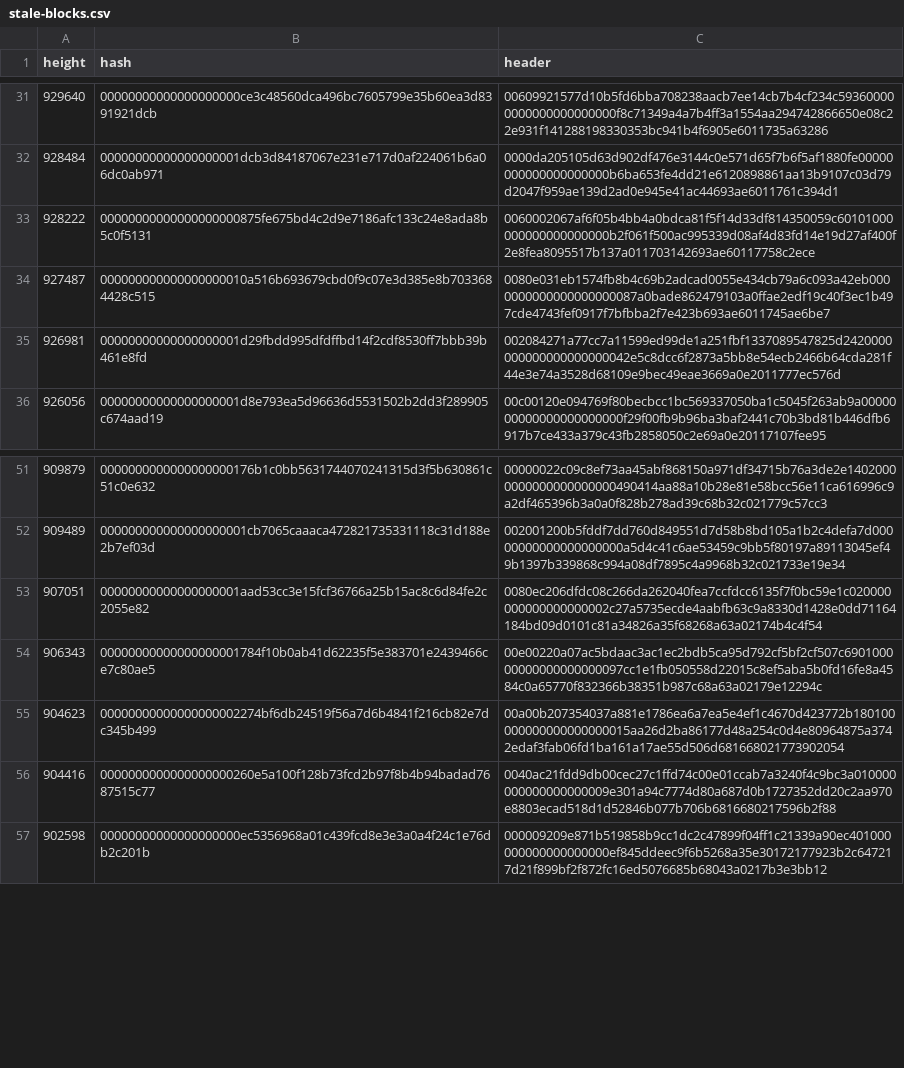
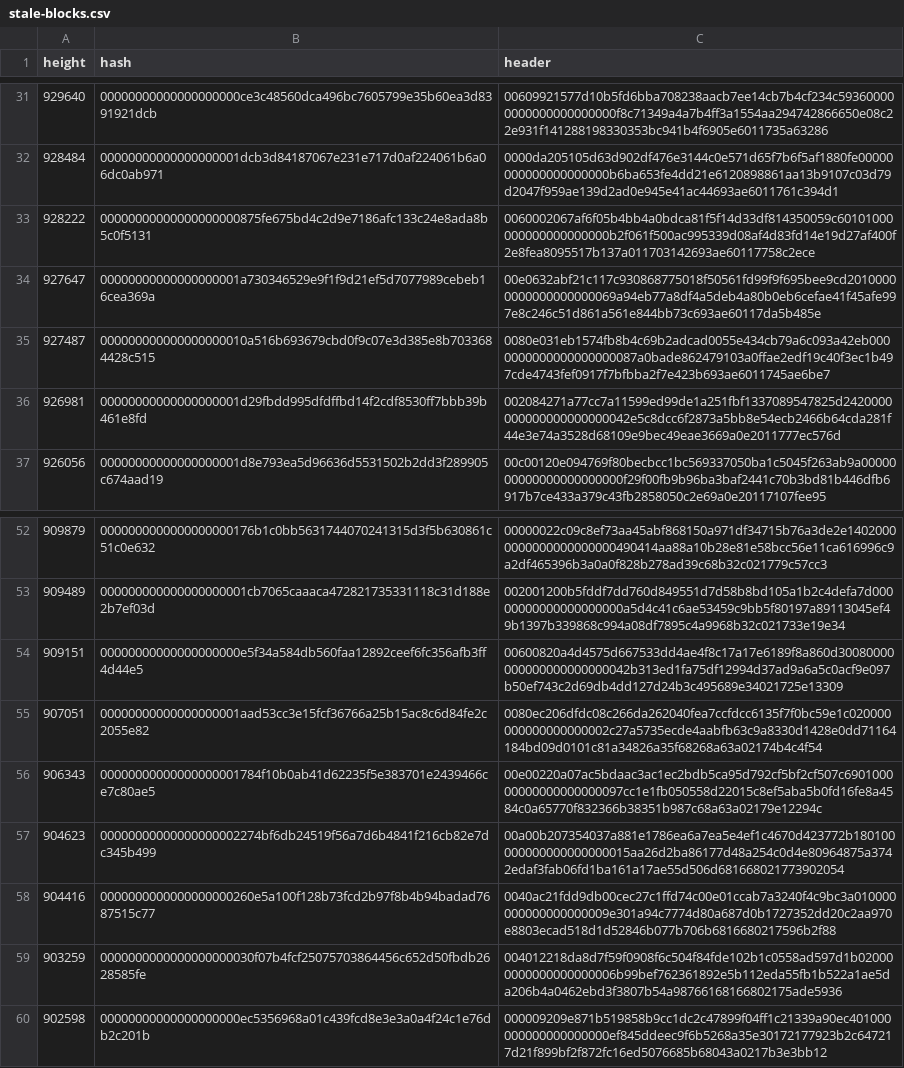
Before and after one commit to bitcoin-data/stale-blocks, a CSV file: stale-blocks.csv, drawn as a sheet; only a part is shown, gaps mark what is left out.

```diff
--- a/stale-blocks.csv
+++ b/stale-blocks.csv
@@ -33,2 +33,3 @@ height,hash,header
 928222,00000000000000000000875fe675bd4c2d9e7186afc133c24e8ada8b5c0f5131,0060002067af6f05b4bb4a0bdca81f5f14d33df814350059c60101000000000000000000b2f061f500ac995339d08af4d83fd14e19d27af400f2e8fea8095517b137a011703142693ae60117758c2ece
+927647,00000000000000000001a730346529e9f1f9d21ef5d7077989cebeb16cea369a,00e0632abf21c117c930868775018f50561fd99f9f695bee9cd20100000000000000000069a94eb77a8df4a5deb4a80b0eb6cefae41f45afe997e8c246c51d861a561e844bb73c693ae60117da5b485e
 927487,000000000000000000010a516b693679cbd0f9c07e3d385e8b7033684428c515,0080e031eb1574fb8b4c69b2adcad0055e434cb79a6c093a42eb0000000000000000000087a0bade862479103a0ffae2edf19c40f3ec1b497cde4743fef0917f7bfbba2f7e423b693ae6011745ae6be7
@@ -52,2 +53,3 @@ height,hash,header
 909489,000000000000000000001cb7065caaaca472821735331118c31d188e2b7ef03d,002001200b5fddf7dd760d849551d7d58b8bd105a1b2c4defa7d00000000000000000000a5d4c41c6ae53459c9bb5f80197a89113045ef49b1397b339868c994a08df7895c4a9968b32c021733e19e34
+909151,00000000000000000000e5f34a584db560faa12892ceef6fc356afb3ff4d44e5,00600820a4d4575d667533dd4ae4f8c17a17e6189f8a860d30080000000000000000000042b313ed1fa75df12994d37ad9a6a5c0acf9e097b50ef743c2d69db4dd127d24b3c495689e34021725e13309
 907051,00000000000000000001aad53cc3e15fcf36766a25b15ac8c6d84fe2c2055e82,0080ec206dfdc08c266da262040fea7ccfdcc6135f7f0bc59e1c020000000000000000002c27a5735ecde4aabfb63c9a8330d1428e0dd71164184bd09d0101c81a34826a35f68268a63a02174b4c4f54
@@ -56,2 +58,3 @@ height,hash,header
 904416,0000000000000000000260e5a100f128b73fcd2b97f8b4b94badad7687515c77,0040ac21fdd9db00cec27c1ffd74c00e01ccab7a3240f4c9bc3a010000000000000000009e301a94c7774d80a687d0b1727352dd20c2aa970e8803ecad518d1d52846b077b706b6816680217596b2f88
+903259,0000000000000000000030f07b4fcf25075703864456c652d50fbdb2628585fe,004012218da8d7f59f0908f6c504f84fde102b1c0558ad597d1b020000000000000000006b99bef762361892e5b112eda55fb1b522a1ae5da206b4a0462ebd3f3807b54a98766168166802175ade5936
 902598,00000000000000000000ec5356968a01c439fcd8e3e3a0a4f24c1e76db2c201b,000009209e871b519858b9cc1dc2c47899f04ff1c21339a90ec401000000000000000000ef845ddeec9f6b5268a35e30172177923b2c647217d21f899bf2f872fc16ed5076685b68043a0217b3e3bb12
```
